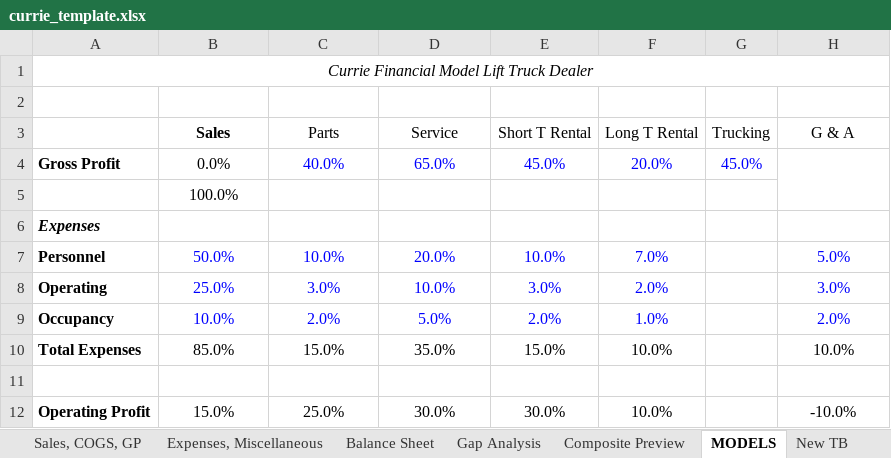
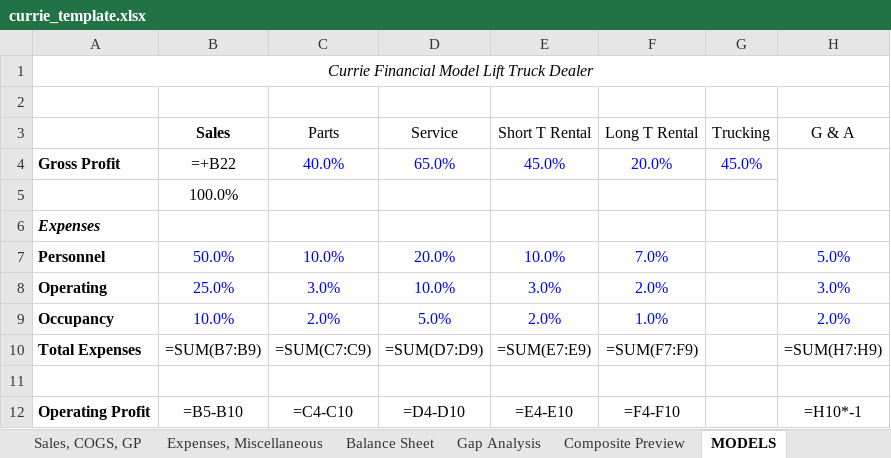
Before and after one commit to leboweric/Softbasereports, an Excel workbook: reporting-backend/src/templates/currie_template.xlsx, sheet MODELS, drawn as a sheet; values as stored, in another font and other column widths than the file's, no borders; formulas without a stored value are shown as written; conditional formats not drawn; removed rows and columns are numbered as before the commit, all else as after; the diff names each change by its address in the sheet, - before the commit and + after, or states it on an @@ line.

Commit message:
Remove New TB sheet from Currie template and populate data directly
MAJOR CHANGES:
- Removed 'New TB' sheet from currie_template.xlsx (was causing #REF! errors)
- Replaced 25 formulas that referenced 'New TB' with direct data writes
- Added AR aging data population (Current, 31-60, 61-90, 91+ days)
- Added service calls per day calculation

TEMPLATE CLEANUP:
- Deleted internal automation sheet ('New TB') that wasn't part of original Currie format
- Template now only has official Currie sheets
- All data populated directly from GL accounts

EXPORT NOW INCLUDES:
✓ All revenue categories (Service, Parts, Rental, Equipment, Trucking)
✓ Expense totals (Personnel, Operating, Occupancy)
✓ AR Aging buckets
✓ No more #REF! errors

This creates a cleaner, more maintainable Currie export that directly maps GL data to the official Currie template format.

```diff
--- a/reporting-backend/src/templates/currie_template.xlsx (sheet MODELS)
+++ b/reporting-backend/src/templates/currie_template.xlsx (sheet MODELS)
-sheet tab: New TB
-B4 (Sales): 0.0%
+B4 (Sales): =+B22
-row 10: Total Expenses | 85.0% | 15.0% | 35.0% | 15.0% | 10.0% |  | 10.0%
+row 10: Total Expenses | =SUM(B7:B9) | =SUM(C7:C9) | =SUM(D7:D9) | =SUM(E7:E9) | =SUM(F7:F9) |  | =SUM(H7:H9)
-row 12: Operating Profit | 15.0% | 25.0% | 30.0% | 30.0% | 10.0% |  | -10.0%
+row 12: Operating Profit | =B5-B10 | =C4-C10 | =D4-D10 | =E4-E10 | =F4-F10 |  | =H10*-1
```
Also changed, not shown: sheet Gap Analysis, sheet Composite Preview, sheet Expenses, Miscellaneous, sheet Sales, COGS, GP, sheet Balance Sheet, charts or pictures, 1 other file.
